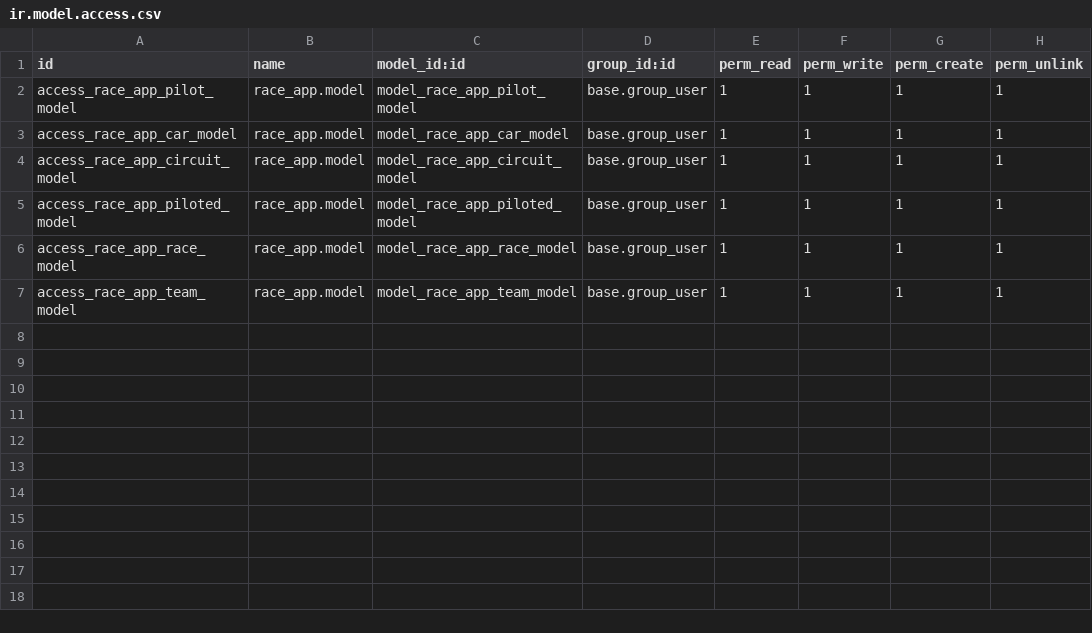
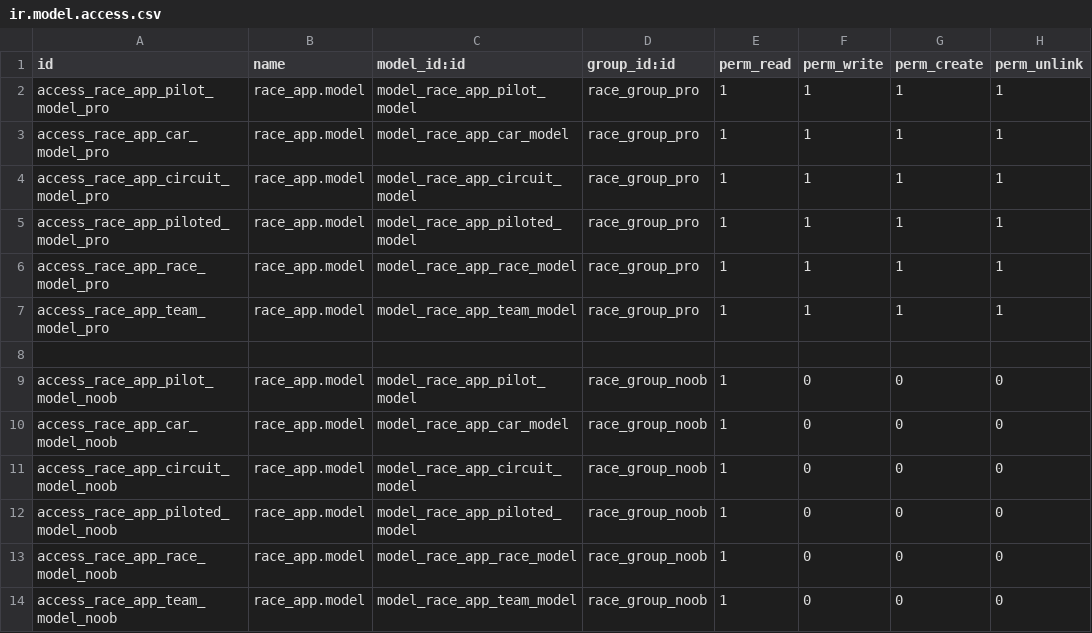
Before and after one commit to StoutXuzzo/race_app, a CSV file: security/ir.model.access.csv, drawn as a sheet.

Commit message:
Security groups added

```diff
--- a/security/ir.model.access.csv
+++ b/security/ir.model.access.csv
@@ -1,7 +1,14 @@
 id,name,model_id:id,group_id:id,perm_read,perm_write,perm_create,perm_unlink
-access_race_app_pilot_model,race_app.model,model_race_app_pilot_model,base.group_user,1,1,1,1
-access_race_app_car_model,race_app.model,model_race_app_car_model,base.group_user,1,1,1,1
-access_race_app_circuit_model,race_app.model,model_race_app_circuit_model,base.group_user,1,1,1,1
-access_race_app_piloted_model,race_app.model,model_race_app_piloted_model,base.group_user,1,1,1,1
-access_race_app_race_model,race_app.model,model_race_app_race_model,base.group_user,1,1,1,1
-access_race_app_team_model,race_app.model,model_race_app_team_model,base.group_user,1,1,1,1
+access_race_app_pilot_model_pro,race_app.model,model_race_app_pilot_model,race_group_pro,1,1,1,1
+access_race_app_car_model_pro,race_app.model,model_race_app_car_model,race_group_pro,1,1,1,1
+access_race_app_circuit_model_pro,race_app.model,model_race_app_circuit_model,race_group_pro,1,1,1,1
+access_race_app_piloted_model_pro,race_app.model,model_race_app_piloted_model,race_group_pro,1,1,1,1
+access_race_app_race_model_pro,race_app.model,model_race_app_race_model,race_group_pro,1,1,1,1
+access_race_app_team_model_pro,race_app.model,model_race_app_team_model,race_group_pro,1,1,1,1
+
+access_race_app_pilot_model_noob,race_app.model,model_race_app_pilot_model,race_group_noob,1,0,0,0
+access_race_app_car_model_noob,race_app.model,model_race_app_car_model,race_group_noob,1,0,0,0
+access_race_app_circuit_model_noob,race_app.model,model_race_app_circuit_model,race_group_noob,1,0,0,0
+access_race_app_piloted_model_noob,race_app.model,model_race_app_piloted_model,race_group_noob,1,0,0,0
+access_race_app_race_model_noob,race_app.model,model_race_app_race_model,race_group_noob,1,0,0,0
+access_race_app_team_model_noob,race_app.model,model_race_app_team_model,race_group_noob,1,0,0,0
```
Also changed, not shown: 2 other files.
